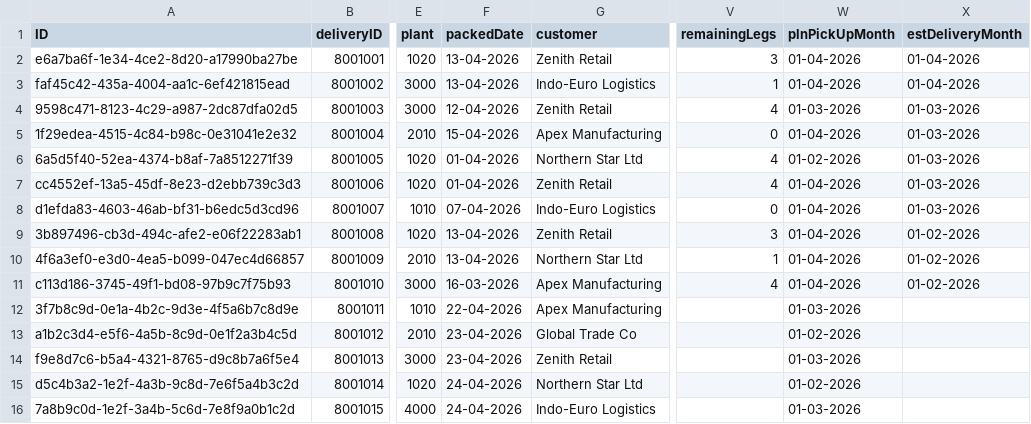
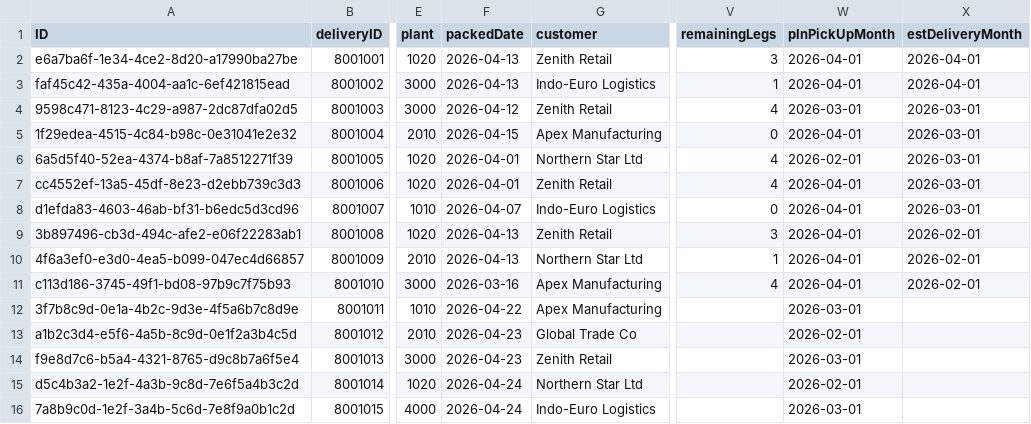
Before and after one commit to anupam-duttaroy/tms-cockpit, a CSV file: db/data/com.logistics.shipment-Deliveries.csv, drawn as a sheet; only a part is shown, gaps mark what is left out; the diff names each change by its address in the sheet, - before the commit and + after, or states it on an @@ line.

```diff
--- a/db/data/com.logistics.shipment-Deliveries.csv
+++ b/db/data/com.logistics.shipment-Deliveries.csv
-F2:F3 (packedDate): 13-04-2026
+F2:F3 (packedDate): 2026-04-13
-W2:W3 (plnPickUpMonth): 01-04-2026
+W2:W3 (plnPickUpMonth): 2026-04-01
-X2:X3 (estDeliveryMonth): 01-04-2026
+X2:X3 (estDeliveryMonth): 2026-04-01
-F4 (packedDate): 12-04-2026
+F4 (packedDate): 2026-04-12
-W4 (plnPickUpMonth): 01-03-2026
+W4 (plnPickUpMonth): 2026-03-01
-X4:X8 (estDeliveryMonth): 01-03-2026
+X4:X8 (estDeliveryMonth): 2026-03-01
-F5 (packedDate): 15-04-2026
+F5 (packedDate): 2026-04-15
-W5 (plnPickUpMonth): 01-04-2026
+W5 (plnPickUpMonth): 2026-04-01
-F6:F7 (packedDate): 01-04-2026
+F6:F7 (packedDate): 2026-04-01
-W6 (plnPickUpMonth): 01-02-2026
+W6 (plnPickUpMonth): 2026-02-01
-W7:W11 (plnPickUpMonth): 01-04-2026
+W7:W11 (plnPickUpMonth): 2026-04-01
-F8 (packedDate): 07-04-2026
+F8 (packedDate): 2026-04-07
-F9:F10 (packedDate): 13-04-2026
+F9:F10 (packedDate): 2026-04-13
-X9:X11 (estDeliveryMonth): 01-02-2026
+X9:X11 (estDeliveryMonth): 2026-02-01
-F11 (packedDate): 16-03-2026
+F11 (packedDate): 2026-03-16
-F12 (packedDate): 22-04-2026
+F12 (packedDate): 2026-04-22
-W12 (plnPickUpMonth): 01-03-2026
+W12 (plnPickUpMonth): 2026-03-01
-F13:F14 (packedDate): 23-04-2026
+F13:F14 (packedDate): 2026-04-23
-W13 (plnPickUpMonth): 01-02-2026
+W13 (plnPickUpMonth): 2026-02-01
-W14 (plnPickUpMonth): 01-03-2026
+W14 (plnPickUpMonth): 2026-03-01
-F15:F16 (packedDate): 24-04-2026
+F15:F16 (packedDate): 2026-04-24
-W15 (plnPickUpMonth): 01-02-2026
+W15 (plnPickUpMonth): 2026-02-01
-W16 (plnPickUpMonth): 01-03-2026
+W16 (plnPickUpMonth): 2026-03-01
```
Also changed, not shown: 4 other files.
